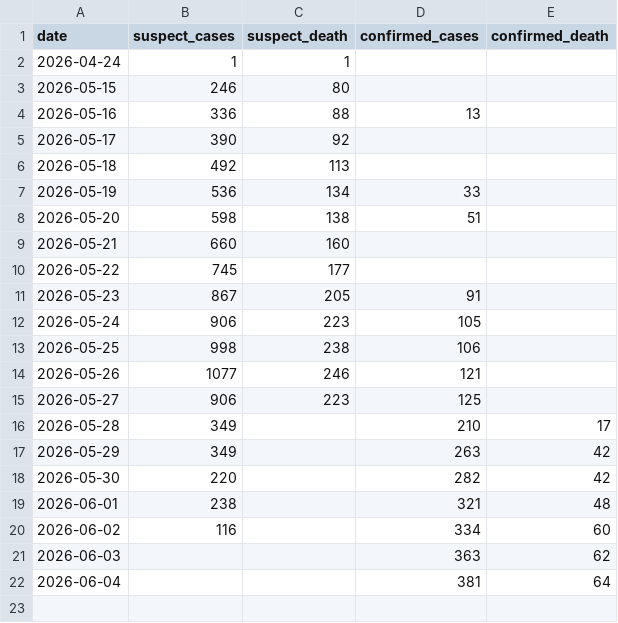
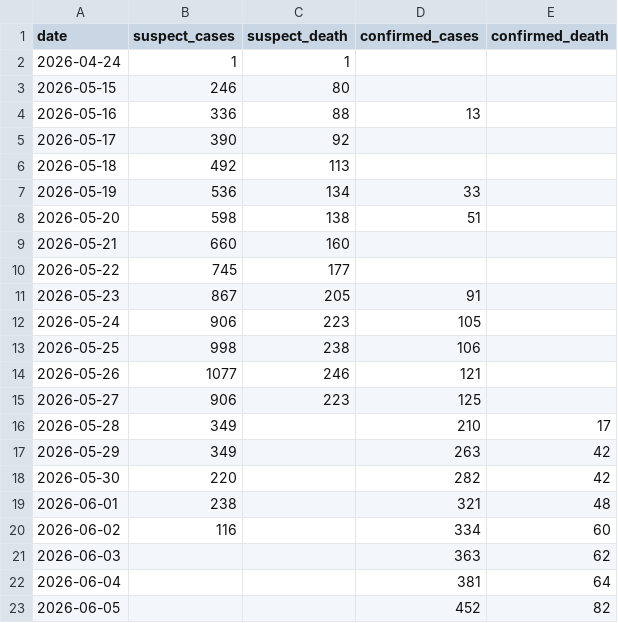
Before and after one commit to wzmli/ebola_2026, a CSV file: drc_sitrep.csv, drawn as a sheet; the diff names each change by its address in the sheet, - before the commit and + after, or states it on an @@ line.

Commit message:
updating sitrep

```diff
--- a/drc_sitrep.csv
+++ b/drc_sitrep.csv
+row 23: 2026-06-05 |  |  | 452 | 82
```
